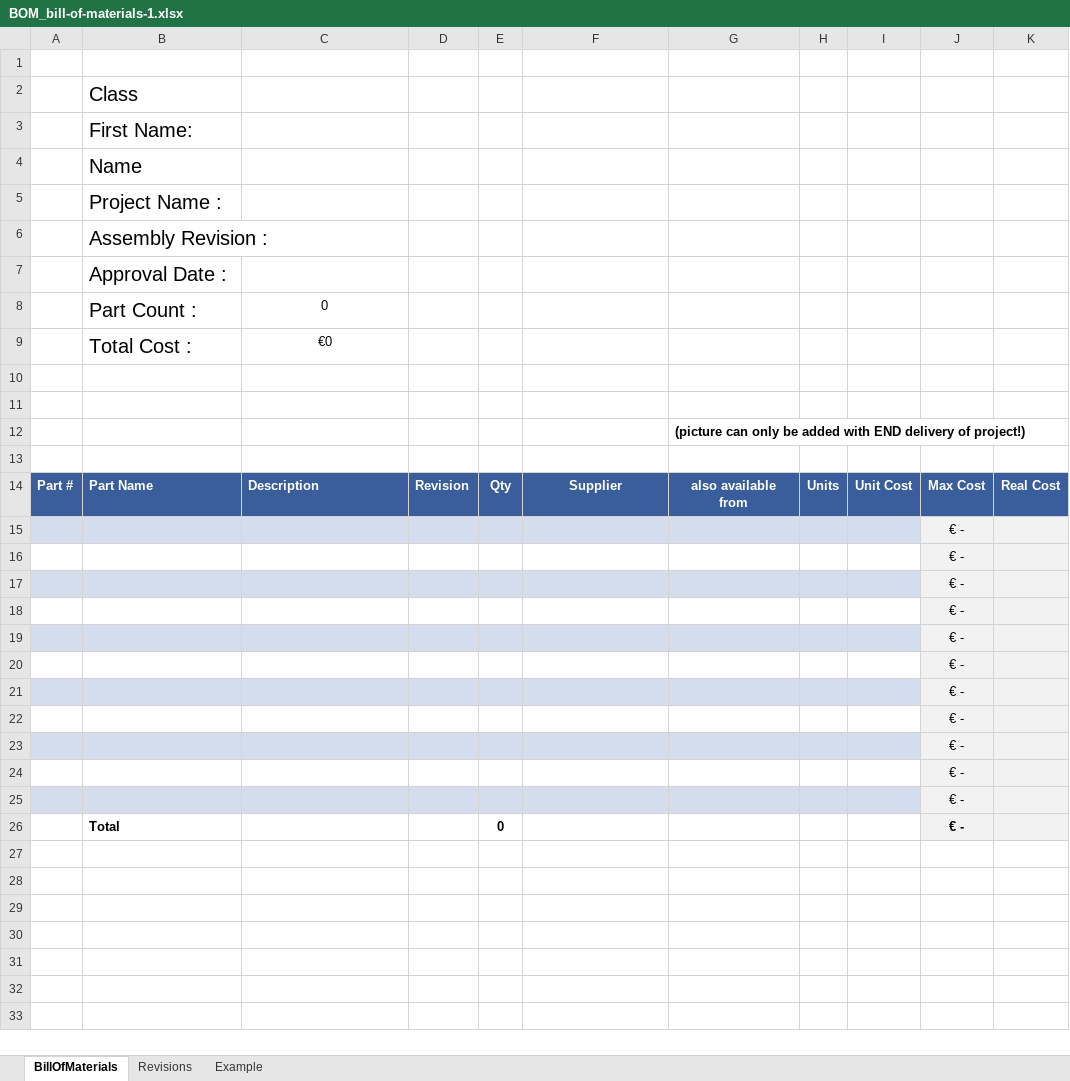
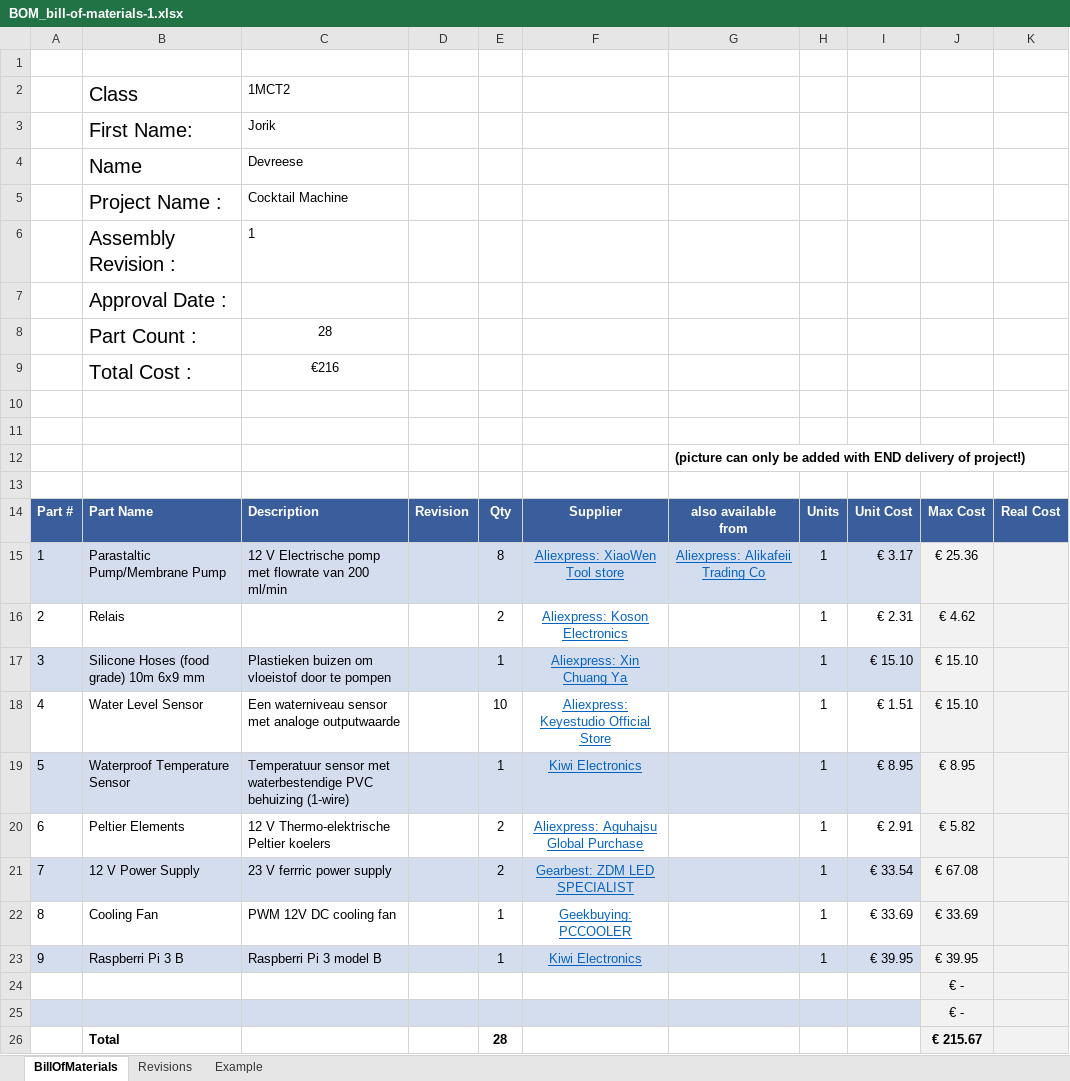
Before and after one commit to DevreeseJorik/MockUpPublic, an Excel workbook: Feedforward/BOM_bill-of-materials-1.xlsx, sheet BillOfMaterials, drawn as a sheet; values as stored, in another font and other column widths than the file's, no borders; charts and pictures not drawn; removed rows and columns are numbered as before the commit, all else as after; the diff names each change by its address in the sheet, - before the commit and + after, or states it on an @@ line.

```diff
--- a/Feedforward/BOM_bill-of-materials-1.xlsx (sheet BillOfMaterials)
+++ b/Feedforward/BOM_bill-of-materials-1.xlsx (sheet BillOfMaterials)
-C2: (empty)
+C2: 1MCT2
-C3: (empty)
+C3: Jorik
-C4: (empty)
+C4: Devreese
-C5: (empty)
+C5: Cocktail Machine
-C6: (empty)
+C6: 1
-C8: 0
+C8: 28
-C9: €0
+C9: €216
+row 15: 1 | Parastaltic Pump/Membrane Pump | 12 V Electrische pomp met flowrate van 200 ml/min |  | 8 | Aliexpress: XiaoWen Tool store | Aliexpress: Alikafeii Trading Co | 1 | € 3.17 | € 25.36
+row 16: 2 | Relais |  |  | 2 | Aliexpress: Koson Electronics |  | 1 | € 2.31 | € 4.62
+row 17: 3 | Silicone Hoses (food grade) 10m 6x9 mm | Plastieken buizen om vloeistof door te pompen |  | 1 | Aliexpress: Xin Chuang Ya |  | 1 | € 15.10 | € 15.10
+row 18: 4 | Water Level Sensor | Een waterniveau sensor met analoge outputwaarde |  | 10 | Aliexpress: Keyestudio Official Store |  | 1 | € 1.51 | € 15.10
+row 19: 5 | Waterproof Temperature Sensor | Temperatuur sensor met waterbestendige PVC behuizing (1-wire) |  | 1 | Kiwi Electronics |  | 1 | € 8.95 | € 8.95
+row 20: 6 | Peltier Elements | 12 V Thermo-elektrische Peltier koelers |  | 2 | Aliexpress: Aguhajsu Global Purchase |  | 1 | € 2.91 | € 5.82
+row 21: 7 | 12 V Power Supply | 23 V ferrric power supply |  | 2 | Gearbest: ZDM LED SPECIALIST |  | 1 | € 33.54 | € 67.08
+row 22: 8 | Cooling Fan | PWM 12V DC cooling fan |  | 1 | Geekbuying: PCCOOLER |  | 1 | € 33.69 | € 33.69
+row 23: 9 | Raspberri Pi 3 B | Raspberri Pi 3 model B |  | 1 | Kiwi Electronics |  | 1 | € 39.95 | € 39.95
-A24:I24 fill: #D3DDEE
+A24:I24 fill: none
-A25:I25 fill: none
+A25:I25 fill: #D3DDEE
-row 17:  |  |  |  |  |  |  |  |  | € -
-row 18:  |  |  |  |  |  |  |  |  | € -
-row 19:  |  |  |  |  |  |  |  |  | € -
-row 20:  |  |  |  |  |  |  |  |  | € -
-row 21:  |  |  |  |  |  |  |  |  | € -
-row 22:  |  |  |  |  |  |  |  |  | € -
-row 23:  |  |  |  |  |  |  |  |  | € -
-row 24:  |  |  |  |  |  |  |  |  | € -
-row 25:  |  |  |  |  |  |  |  |  | € -
-row 26:  | Total |  |  | 0 |  |  |  |  | € -
+row 26:  | Total |  |  | 28 |  |  |  |  | € 215.67
```
Also changed, not shown: formulas that keep their value, charts or pictures, 1 other file.
